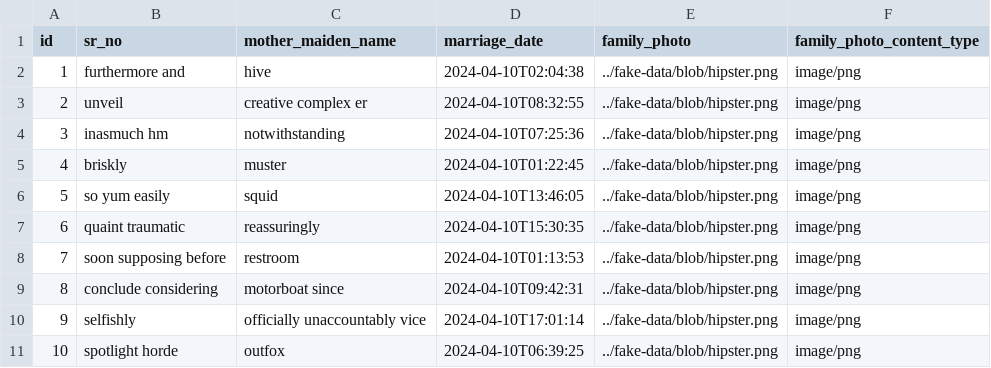
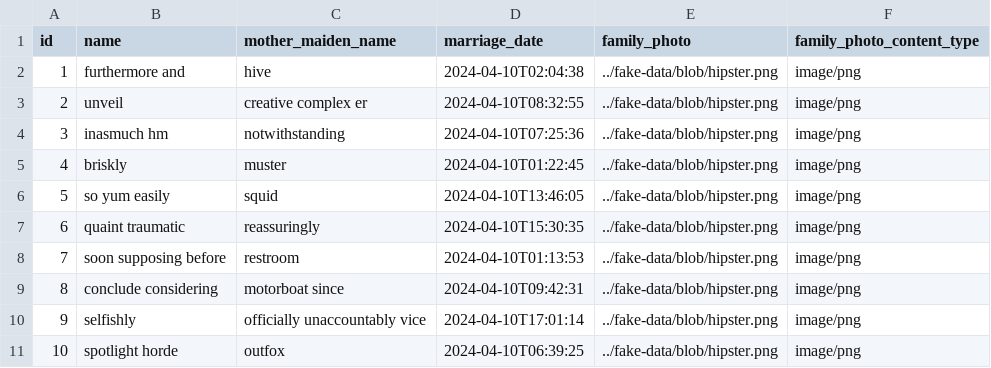
Before and after one commit to jgdvarun60/nayaks-family, a CSV file: src/main/resources/config/liquibase/fake-data/family.csv, drawn as a sheet.

Commit message:
updated family name

```diff
--- a/src/main/resources/config/liquibase/fake-data/family.csv
+++ b/src/main/resources/config/liquibase/fake-data/family.csv
@@ -1,2 +1,2 @@
-id;sr_no;mother_maiden_name;marriage_date;family_photo;family_photo_content_type
+id;name;mother_maiden_name;marriage_date;family_photo;family_photo_content_type
 1;furthermore and;hive;2024-04-10T02:04:38;../fake-data/blob/hipster.png;image/png
```
Also changed, not shown: 12 other files.
